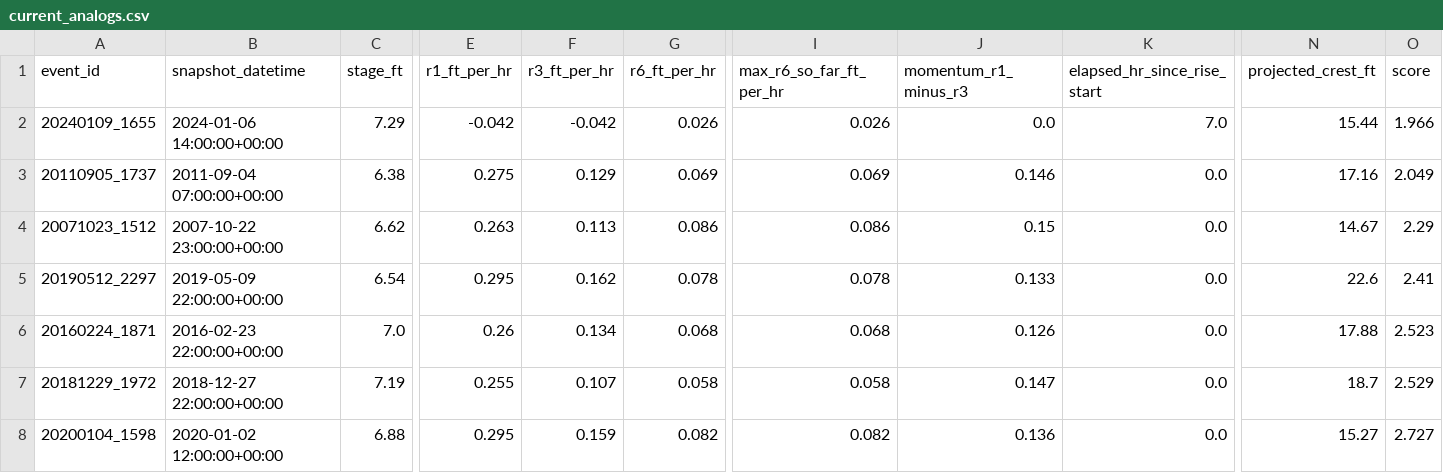
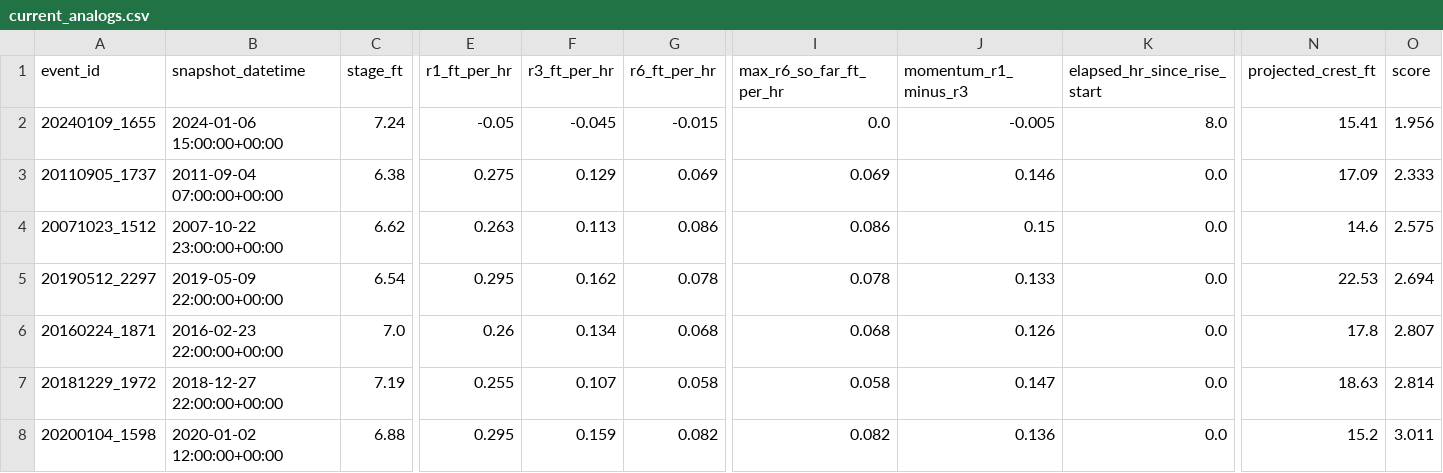
Before and after one commit to mefferso/hobo-mcneil-analog-live-v3, a CSV file: docs/output/current_analogs.csv, drawn as a sheet; only a part is shown, gaps mark what is left out; the diff covers the shown part only; the diff names each change by its address in the sheet, - before the commit and + after, or states it on an @@ line.

```diff
--- a/docs/output/current_analogs.csv
+++ b/docs/output/current_analogs.csv
-B2 (snapshot_datetime): 2024-01-06 14:00:00+00:00
+B2 (snapshot_datetime): 2024-01-06 15:00:00+00:00
-C2 (stage_ft): 7.29
+C2 (stage_ft): 7.24
-E2 (r1_ft_per_hr): -0.042
+E2 (r1_ft_per_hr): -0.05
-F2 (r3_ft_per_hr): -0.042
+F2 (r3_ft_per_hr): -0.045
-G2 (r6_ft_per_hr): 0.026
+G2 (r6_ft_per_hr): -0.015
-I2 (max_r6_so_far_ft_per_hr): 0.026
+I2 (max_r6_so_far_ft_per_hr): 0.0
-J2 (momentum_r1_minus_r3): 0.0
+J2 (momentum_r1_minus_r3): -0.005
-K2 (elapsed_hr_since_rise_start): 7.0
+K2 (elapsed_hr_since_rise_start): 8.0
-N2 (projected_crest_ft): 15.44
+N2 (projected_crest_ft): 15.41
-O2 (score): 1.966
+O2 (score): 1.956
-N3 (projected_crest_ft): 17.16
+N3 (projected_crest_ft): 17.09
-O3 (score): 2.049
+O3 (score): 2.333
-N4 (projected_crest_ft): 14.67
+N4 (projected_crest_ft): 14.6
-O4 (score): 2.29
+O4 (score): 2.575
-N5 (projected_crest_ft): 22.6
+N5 (projected_crest_ft): 22.53
-O5 (score): 2.41
+O5 (score): 2.694
-N6 (projected_crest_ft): 17.88
+N6 (projected_crest_ft): 17.8
-O6 (score): 2.523
+O6 (score): 2.807
-N7 (projected_crest_ft): 18.7
+N7 (projected_crest_ft): 18.63
-O7 (score): 2.529
+O7 (score): 2.814
-N8 (projected_crest_ft): 15.27
+N8 (projected_crest_ft): 15.2
-O8 (score): 2.727
+O8 (score): 3.011
```
Also changed, not shown: 1 edited cell elsewhere in this file, docs/output/current_forecast.csv, 1 other file.
